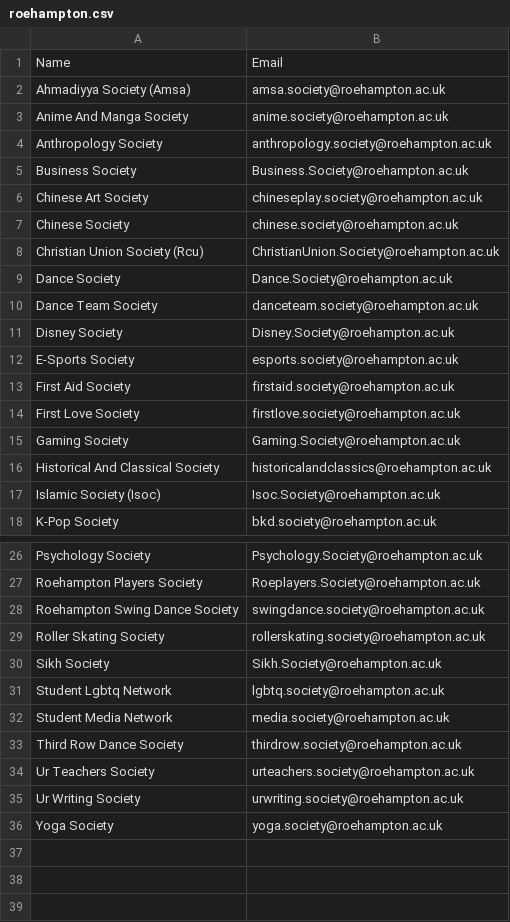
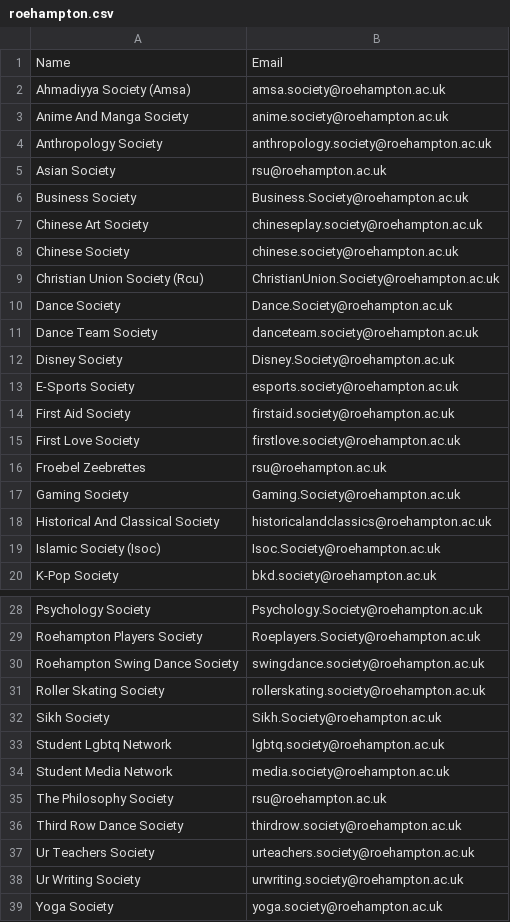
Before and after one commit to kcsoc/society-email-scrape, a CSV file: docs/output/roehampton.csv, drawn as a sheet; only a part is shown, gaps mark what is left out.

```diff
--- a/docs/output/roehampton.csv
+++ b/docs/output/roehampton.csv
@@ -4,2 +4,3 @@ Anime And Manga Society, anime.society@roehampton.ac.uk
 Anthropology Society, anthropology.society@roehampton.ac.uk
+Asian Society, rsu@roehampton.ac.uk
 Business Society, Business.Society@roehampton.ac.uk
@@ -14,2 +15,3 @@ First Aid Society, firstaid.society@roehampton.ac.uk
 First Love Society, firstlove.society@roehampton.ac.uk
+Froebel Zeebrettes, rsu@roehampton.ac.uk
 Gaming Society, Gaming.Society@roehampton.ac.uk
@@ -32,2 +34,3 @@ Student Lgbtq Network, lgbtq.society@roehampton.ac.uk
 Student Media Network, media.society@roehampton.ac.uk
+The Philosophy Society, rsu@roehampton.ac.uk
 Third Row Dance Society, thirdrow.society@roehampton.ac.uk
```
Also changed, not shown: docs/output/aston.csv, docs/output/qmul.csv.
